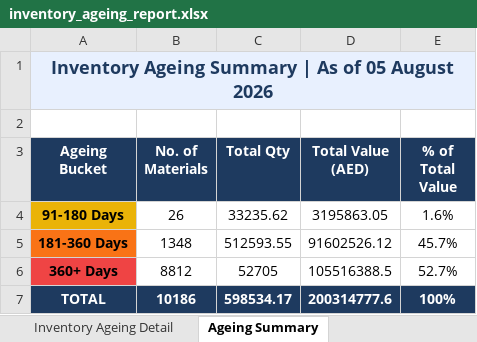
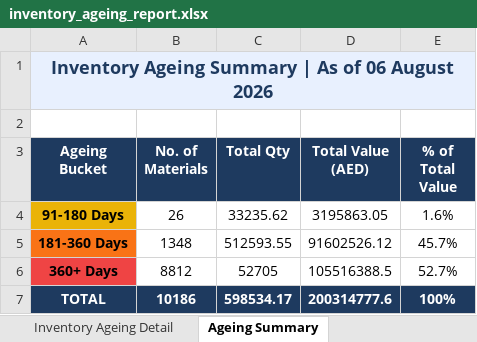
Before and after one commit to uplabdh13-lgtm/sap-dashboards, an Excel workbook: inventory_ageing_report.xlsx, sheet Ageing Summary, drawn as a sheet; values as stored, in another font and other column widths than the file's, no borders; charts and pictures not drawn; the diff names each change by its address in the sheet, - before the commit and + after, or states it on an @@ line.

```diff
--- a/inventory_ageing_report.xlsx (sheet Ageing Summary)
+++ b/inventory_ageing_report.xlsx (sheet Ageing Summary)
-A1 (Ageing Bucket): …As of 05 August 2026
+A1 (Ageing Bucket): …As of 06 August 2026
```
Also changed, not shown: sheet Inventory Ageing Detail, 1 other file.
